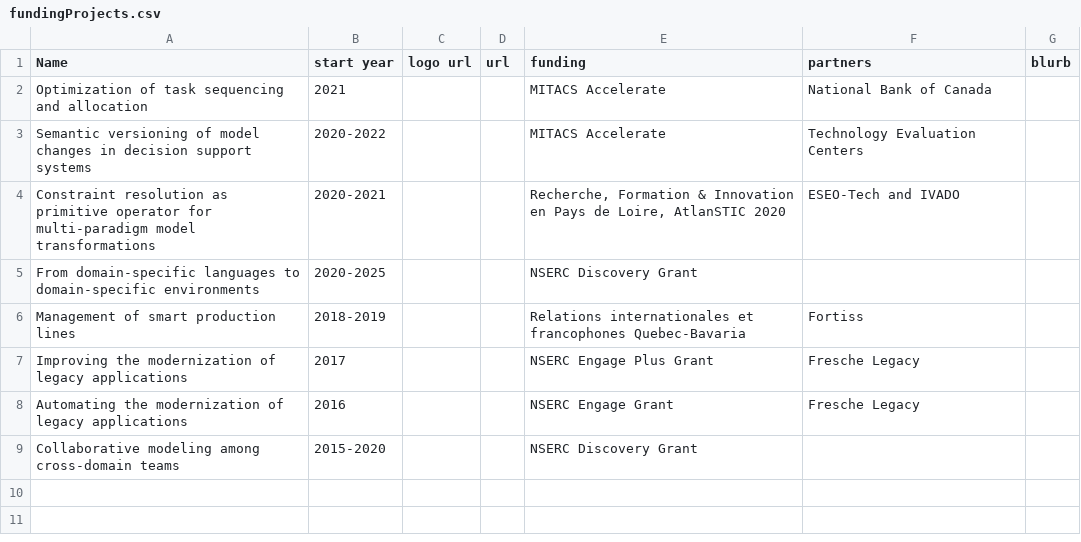
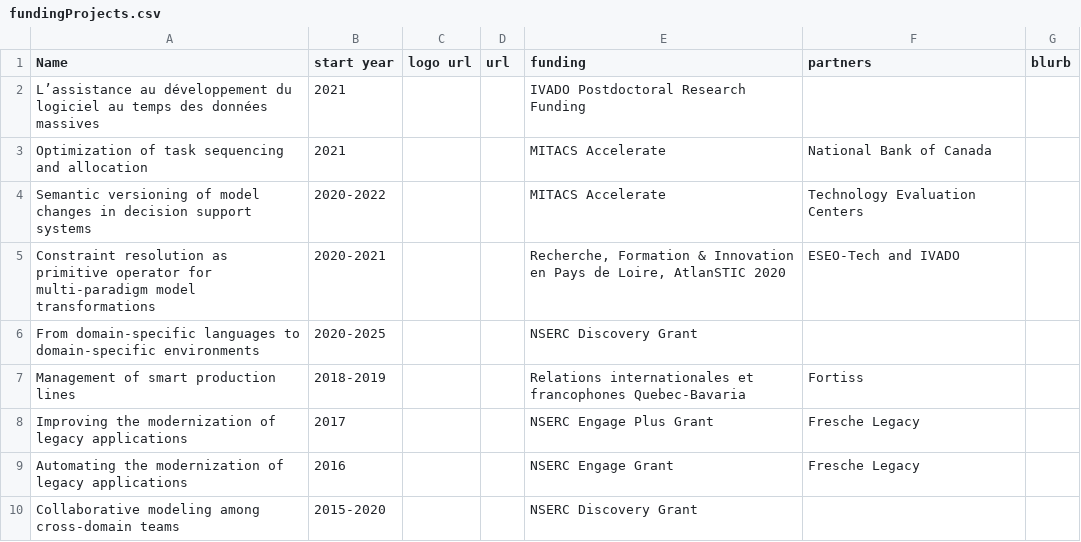
Before and after one commit to geodes-sms/geodes-sms.github.io, a CSV file: _data/fundingProjects.csv, drawn as a sheet.

Commit message:
Update fundingProjects.csv
Add Ivado funding

```diff
--- a/_data/fundingProjects.csv
+++ b/_data/fundingProjects.csv
@@ -1,2 +1,3 @@
 Name, start year, logo url, url,funding,partners, blurb
+L’assistance au développement du logiciel au temps des données massives,2021,,,IVADO Postdoctoral Research Funding,,
 Optimization of task sequencing and allocation ,2021,,,MITACS Accelerate,National Bank of Canada,
```
